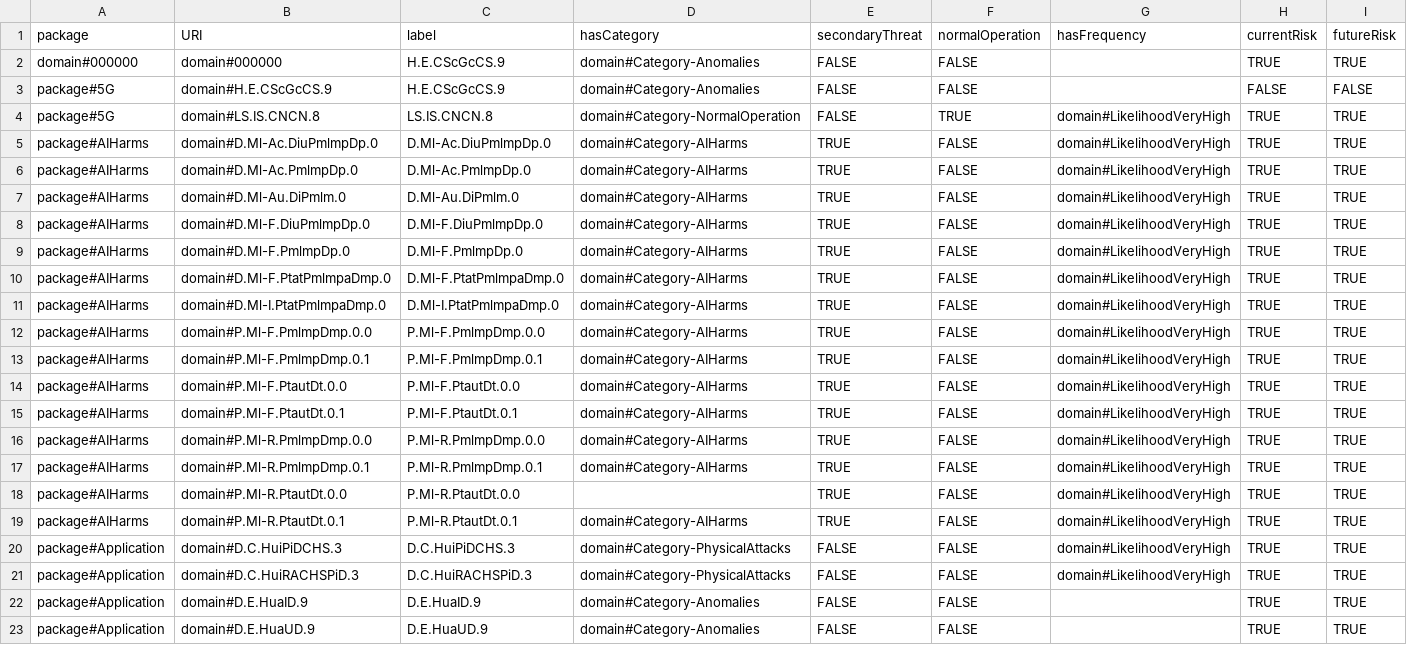
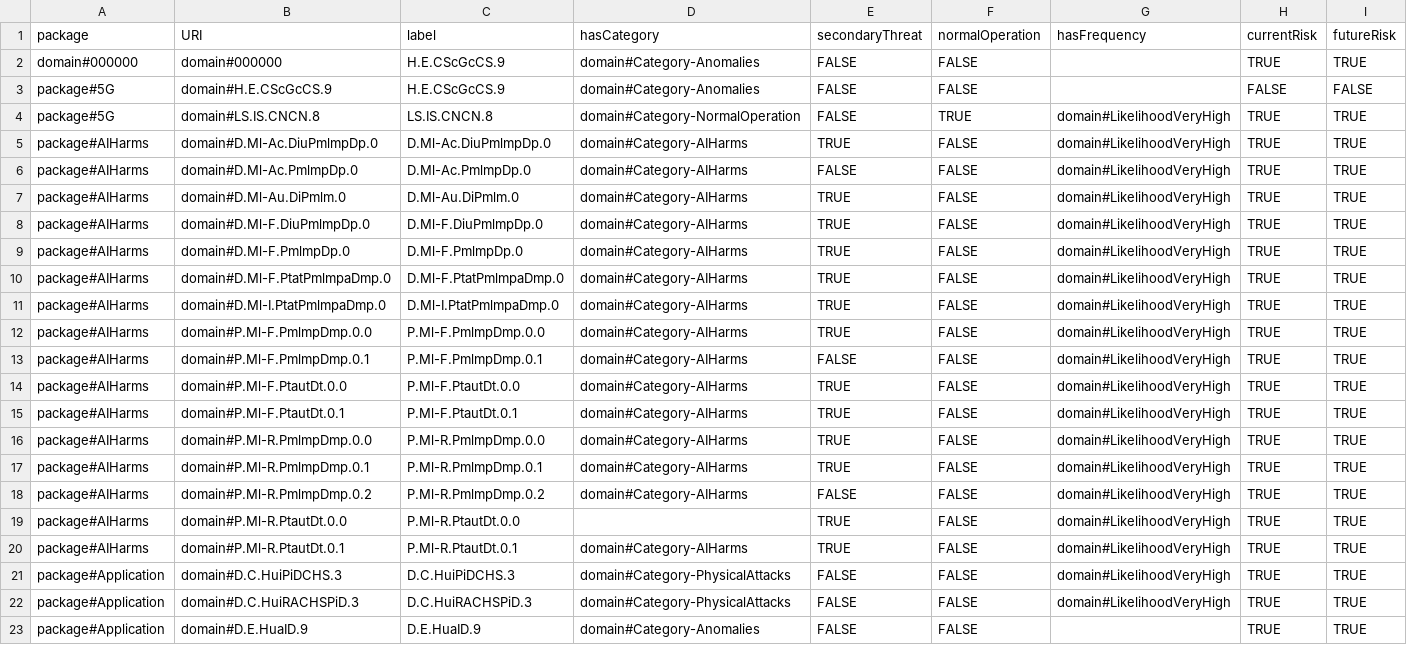
Before and after one commit to Spyderisk/domain-network, a CSV file: csv/Threat.csv, drawn as a sheet; only a part is shown; the shorter side is filled out with more unchanged rows; rows hold the shown columns only; the diff names each change by its address in the sheet, - before the commit and + after, or states it on an @@ line.

```diff
--- a/csv/Threat.csv
+++ b/csv/Threat.csv
-E6 (secondaryThreat): TRUE
+E6 (secondaryThreat): FALSE
-E13 (secondaryThreat): TRUE
+E13 (secondaryThreat): FALSE
+row 18: package#AIHarms | domain#P.Ml-R.PmlmpDmp.0.2 | P.Ml-R.PmlmpDmp.0.2 | domain#Category-AIHarms | FALSE | FALSE | domain#LikelihoodVeryHigh | TRUE | TRUE
```
Also changed, not shown: csv/ControlStrategyBlocks.csv, csv/MADefaultSetting.csv, 3 other files.
